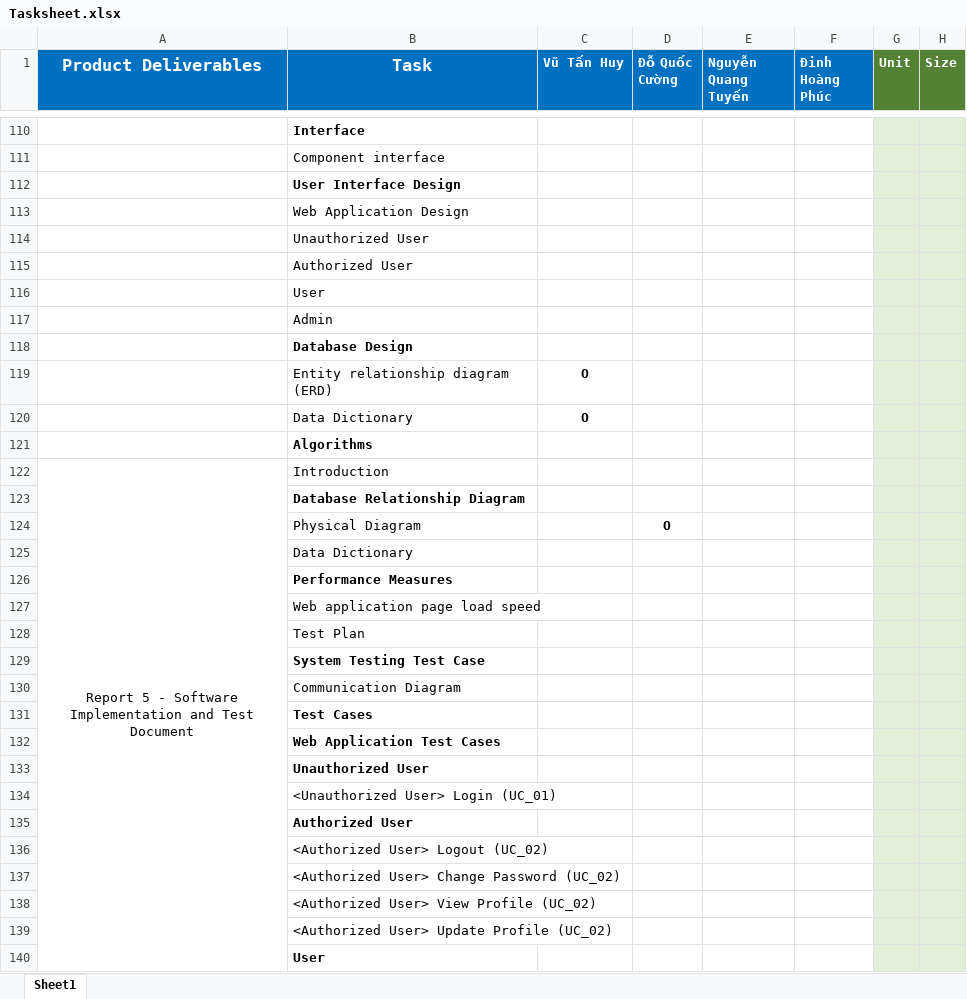
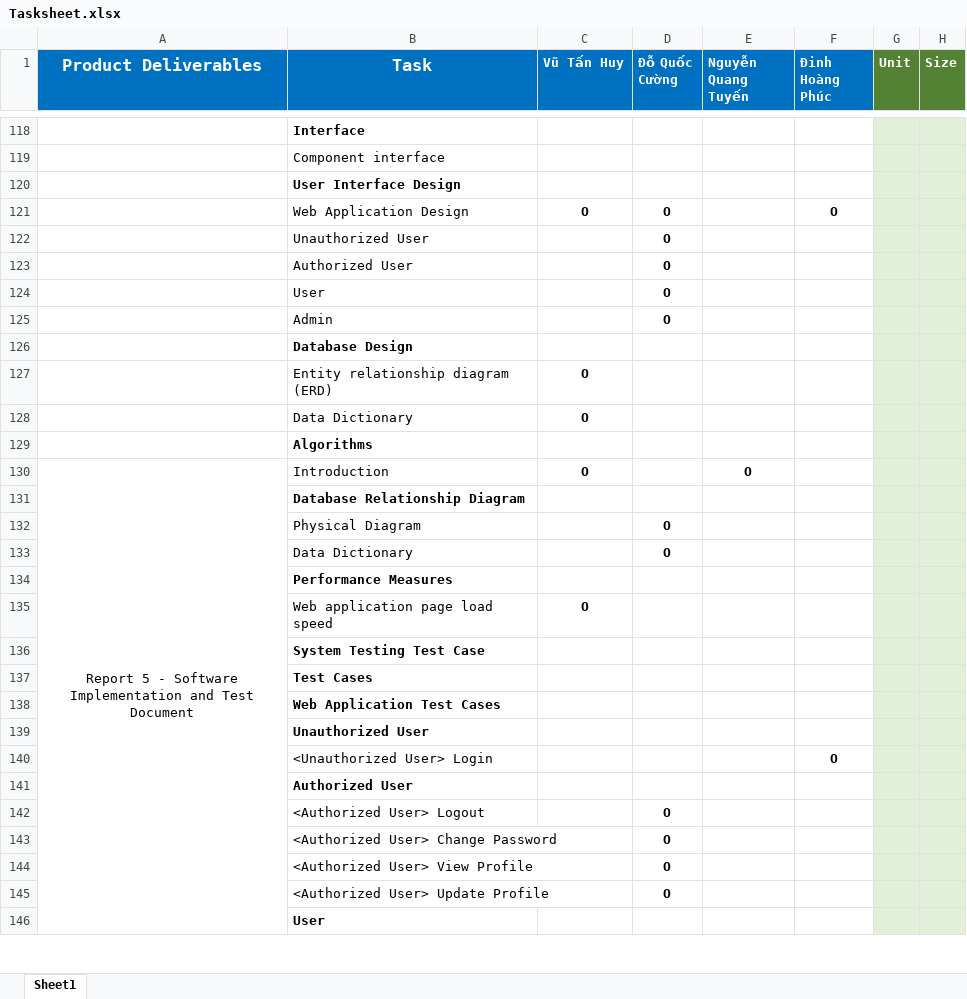
Before and after one commit to Beelmizu/CHS-HEATMAP-CAPSTONE, an Excel workbook: Document/Tasksheet.xlsx, sheet Sheet1, drawn as a sheet; only a part is shown, gaps mark what is left out; values as stored, in another font and other column widths than the file's, no borders; removed rows and columns are numbered as before the commit, all else as after; the diff covers the shown part only; the diff names each change by its address in the sheet, - before the commit and + after, or states it on an @@ line.

```diff
--- a/Document/Tasksheet.xlsx (sheet Sheet1)
+++ b/Document/Tasksheet.xlsx (sheet Sheet1)
-row 113:  | Web Application Design
@@ row 114 moved to row 69: Unauthorized User @@
@@ row 115 moved to row 71: Authorized User @@
-row 116:  | User
-row 117:  | Admin
+row 121:  | Web Application Design | O | O |  | O
+row 122:  | Unauthorized User |  | O
+row 123:  | Authorized User |  | O
+row 124:  | User |  | O
+row 125:  | Admin |  | O
-C130 (Vũ Tấn Huy): (empty)
+C130 (Vũ Tấn Huy): O
-E130 (Nguyễn Quang Tuyến): (empty)
+E130 (Nguyễn Quang Tuyến): O
-D133 (Đỗ Quốc Cường): (empty)
+D133 (Đỗ Quốc Cường): O
-C135 (Vũ Tấn Huy): (empty)
+C135 (Vũ Tấn Huy): O
-row 128:  | Test Plan
-row 130:  | Communication Diagram
-row 134:  | <Unauthorized User> Login (UC_01)
+row 140:  | <Unauthorized User> Login |  |  |  | O
-row 136:  | <Authorized User> Logout (UC_02)
-row 137:  | <Authorized User> Change Password (UC_02)
-row 138:  | <Authorized User> View Profile (UC_02)
-row 139:  | <Authorized User> Update Profile (UC_02)
+row 142:  | <Authorized User> Logout |  | O
+row 143:  | <Authorized User> Change Password |  | O
+row 144:  | <Authorized User> View Profile |  | O
+row 145:  | <Authorized User> Update Profile |  | O
```
Also changed, not shown: 58 added rows, 52 removed rows, 57 edited cells and cell formats elsewhere in this sheet, 1 other file.
